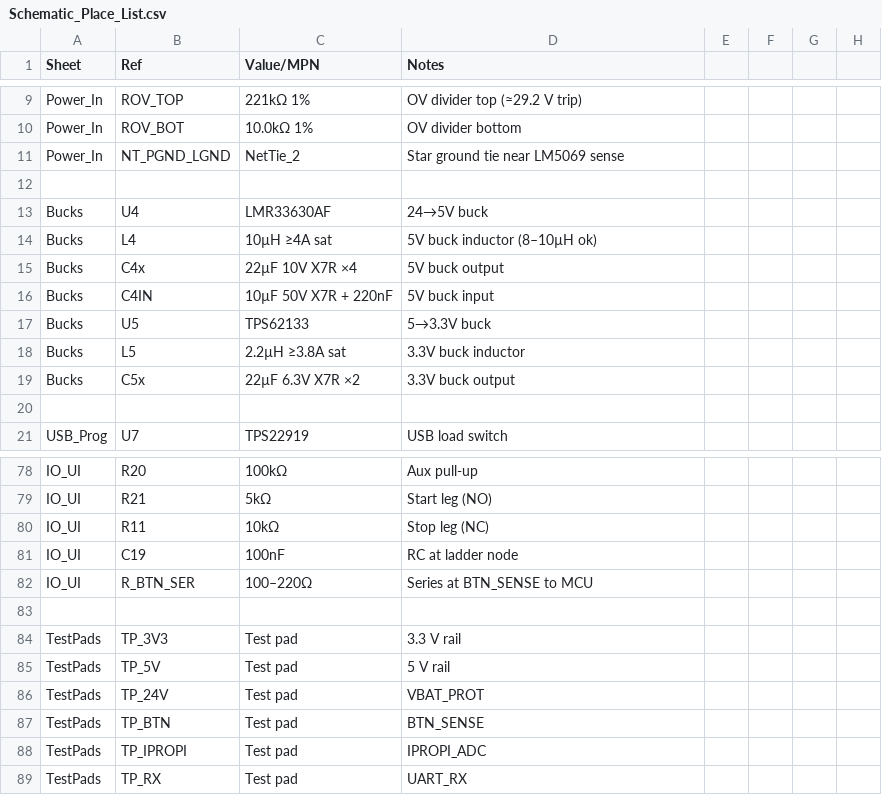
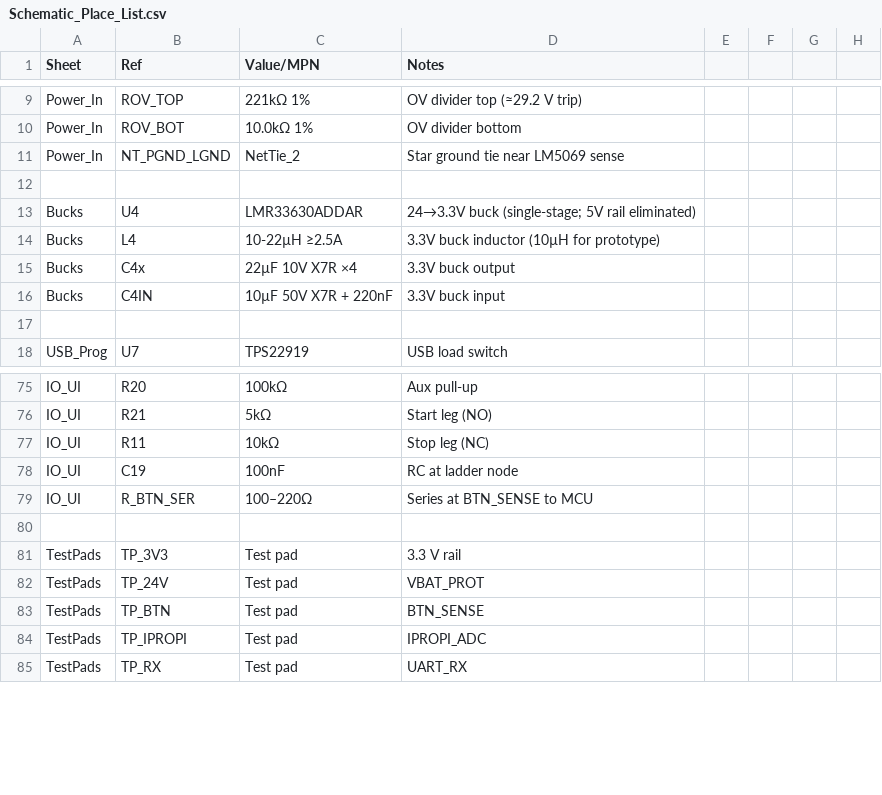
Before and after one commit to JBCox/SEDU, a CSV file: hardware/Schematic_Place_List.csv, drawn as a sheet; only a part is shown, gaps mark what is left out.

```diff
--- a/hardware/Schematic_Place_List.csv
+++ b/hardware/Schematic_Place_List.csv
@@ -12,9 +12,6 @@ Power_In,NT_PGND_LGND,NetTie_2,Star ground tie near LM5069 sense
 
-Bucks,U4,LMR33630AF,24→5V buck
-Bucks,L4,10µH ≥4A sat,5V buck inductor (8–10µH ok)
-Bucks,C4x,22µF 10V X7R ×4,5V buck output
-Bucks,C4IN,10µF 50V X7R + 220nF,5V buck input
-Bucks,U5,TPS62133,5→3.3V buck
-Bucks,L5,2.2µH ≥3.8A sat,3.3V buck inductor
-Bucks,C5x,22µF 6.3V X7R ×2,3.3V buck output
+Bucks,U4,LMR33630ADDAR,24→3.3V buck (single-stage; 5V rail eliminated)
+Bucks,L4,10-22µH ≥2.5A,3.3V buck inductor (10µH for prototype)
+Bucks,C4x,22µF 10V X7R ×4,3.3V buck output
+Bucks,C4IN,10µF 50V X7R + 220nF,3.3V buck input
 
@@ -84,3 +81,2 @@ IO_UI,R_BTN_SER,100–220Ω,Series at BTN_SENSE to MCU
 TestPads,TP_3V3,Test pad,3.3 V rail
-TestPads,TP_5V,Test pad,5 V rail
 TestPads,TP_24V,Test pad,VBAT_PROT
```
Also changed, not shown: hardware/BOM_Seed.csv, hardware/Footprint_Assignments.csv, 48 other files.
